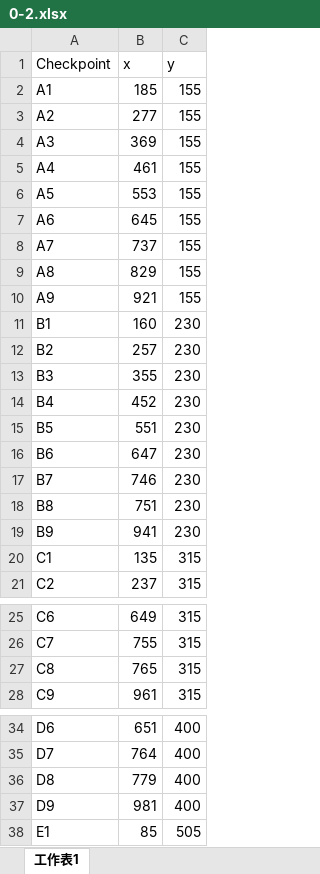
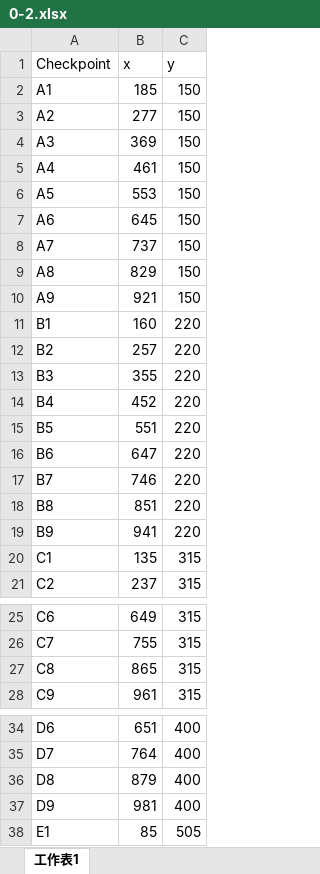
Before and after one commit to night2021-2021/OOPL-Final, an Excel workbook: Resources/map/mapJSON/0-2.xlsx, sheet 工作表1, drawn as a sheet; only a part is shown, gaps mark what is left out; values as stored, in another font and other column widths than the file's, no borders; the diff covers the shown part only; the diff names each change by its address in the sheet, - before the commit and + after, or states it on an @@ line.

Commit message:
update resources

```diff
--- a/Resources/map/mapJSON/0-2.xlsx (sheet 工作表1)
+++ b/Resources/map/mapJSON/0-2.xlsx (sheet 工作表1)
-C2:C10 (y): 155
+C2:C10 (y): 150
-C11:C19 (y): 230
+C11:C19 (y): 220
-B18 (x): 751
+B18 (x): 851
-B27 (x): 765
+B27 (x): 865
-B36 (x): 779
+B36 (x): 879
```
Also changed, not shown: 1 edited cell elsewhere in this sheet, 7 other files.
